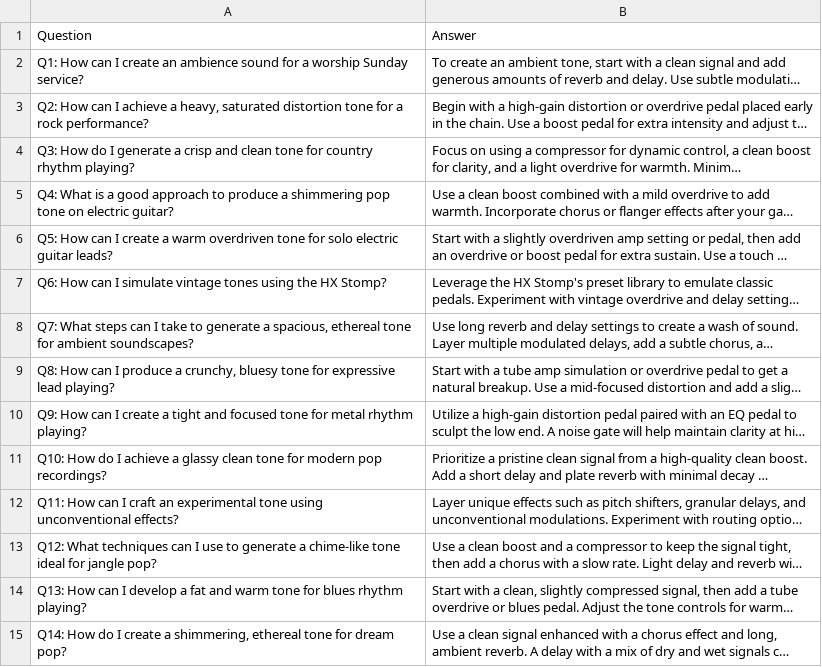
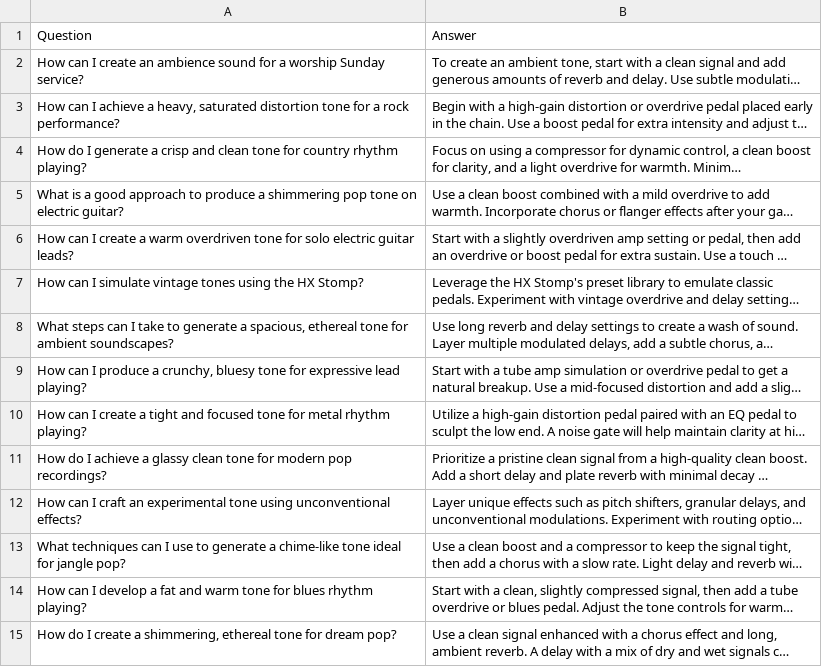
Before and after one commit to diemrt/diemrt-hxstompmodel-ai, a CSV file: data/hx_receipts.csv, drawn as a sheet; only a part is shown; long unchanged cells end in …; the diff covers the shown part only; the diff names each change by its address in the sheet, - before the commit and + after, or states it on an @@ line.

```diff
--- a/data/hx_receipts.csv
+++ b/data/hx_receipts.csv
-A2: Q1: How can…
+A2: How can…
-A3: Q2: How can…
+A3: How can…
-A4: Q3: How do…
+A4: How do…
-A5: Q4: What is…
+A5: What is…
-A6: Q5: How can…
+A6: How can…
-A7: Q6: How can…
+A7: How can…
-A8: Q7: What steps…
+A8: What steps…
-A9: Q8: How can…
+A9: How can…
-A10: Q9: How can…
+A10: How can…
-A11: Q10: How do…
+A11: How do…
-A12: Q11: How can…
+A12: How can…
-A13: Q12: What techniques…
+A13: What techniques…
-A14: Q13: How can…
+A14: How can…
-A15: Q14: How do…
+A15: How do…
```
Also changed, not shown: 6 added rows and 26 edited cells elsewhere in this file, data/hx_pedal_order_qa_data.csv, 2 other files.
